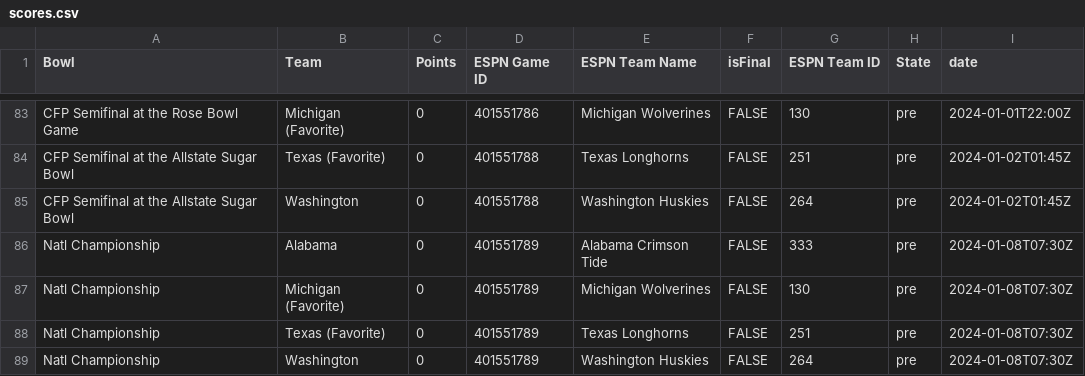
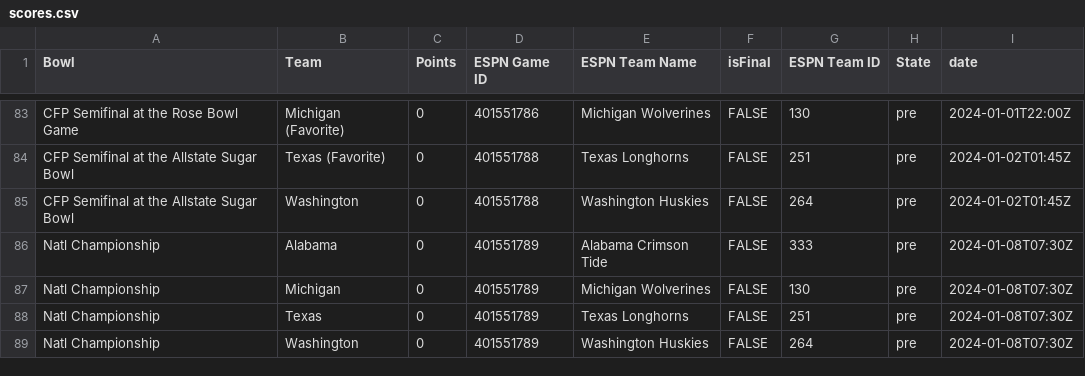
Before and after one commit to FineNine/kbp-livescores, a CSV file: kbp/data/scores.csv, drawn as a sheet; only a part is shown, gaps mark what is left out.

```diff
--- a/kbp/data/scores.csv
+++ b/kbp/data/scores.csv
@@ -86,4 +86,4 @@ CFP Semifinal at the Allstate Sugar Bowl,Washington,0,401551788,Washington Huski
 Natl Championship,Alabama,0,401551789,Alabama Crimson Tide,FALSE,333,pre,2024-01-08T07:30Z
-Natl Championship,Michigan (Favorite),0,401551789,Michigan Wolverines,FALSE,130,pre,2024-01-08T07:30Z
-Natl Championship,Texas (Favorite),0,401551789,Texas Longhorns,FALSE,251,pre,2024-01-08T07:30Z
+Natl Championship,Michigan,0,401551789,Michigan Wolverines,FALSE,130,pre,2024-01-08T07:30Z
+Natl Championship,Texas,0,401551789,Texas Longhorns,FALSE,251,pre,2024-01-08T07:30Z
 Natl Championship,Washington,0,401551789,Washington Huskies,FALSE,264,pre,2024-01-08T07:30Z
```
Also changed, not shown: kbp/data/kbp.csv, kbp/data/margins_cache.csv, 47 other files.
